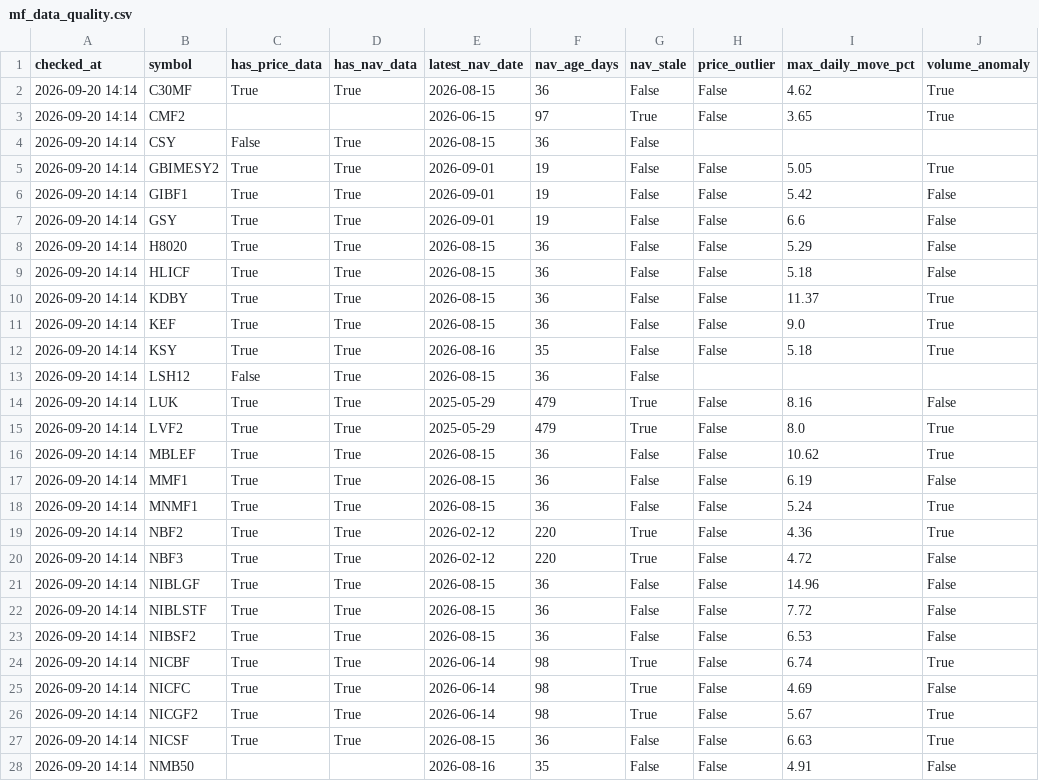
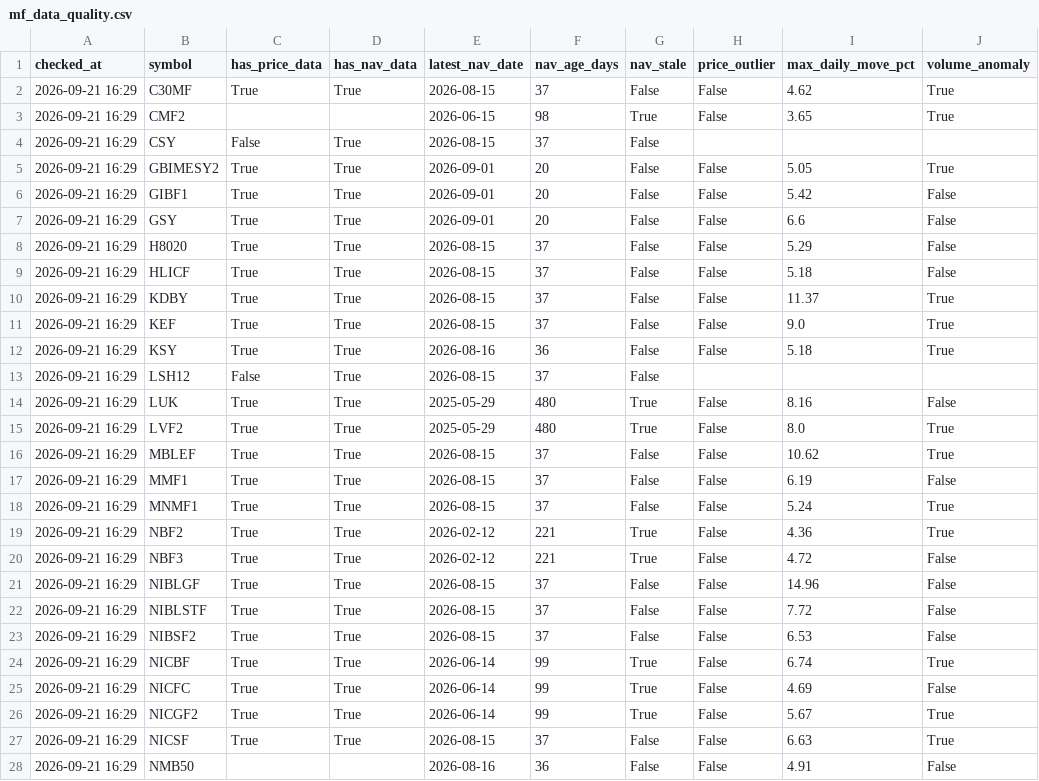
Before and after one commit to Uknowme-h/nepal-mf-quant, a CSV file: data/processed/mf_data_quality.csv, drawn as a sheet; only a part is shown; the diff covers the shown part only; the diff names each change by its address in the sheet, - before the commit and + after, or states it on an @@ line.

```diff
--- a/data/processed/mf_data_quality.csv
+++ b/data/processed/mf_data_quality.csv
-A2:A28 (checked_at): 2026-09-20 14:14
+A2:A28 (checked_at): 2026-09-21 16:29
-F2 (nav_age_days): 36
+F2 (nav_age_days): 37
-F3 (nav_age_days): 97
+F3 (nav_age_days): 98
-F4 (nav_age_days): 36
+F4 (nav_age_days): 37
-F5:F7 (nav_age_days): 19
+F5:F7 (nav_age_days): 20
-F8:F11 (nav_age_days): 36
+F8:F11 (nav_age_days): 37
-F12 (nav_age_days): 35
+F12 (nav_age_days): 36
-F13 (nav_age_days): 36
+F13 (nav_age_days): 37
-F14:F15 (nav_age_days): 479
+F14:F15 (nav_age_days): 480
-F16:F18 (nav_age_days): 36
+F16:F18 (nav_age_days): 37
-F19:F20 (nav_age_days): 220
+F19:F20 (nav_age_days): 221
-F21:F23 (nav_age_days): 36
+F21:F23 (nav_age_days): 37
-F24:F26 (nav_age_days): 98
+F24:F26 (nav_age_days): 99
-F27 (nav_age_days): 36
+F27 (nav_age_days): 37
-F28 (nav_age_days): 35
+F28 (nav_age_days): 36
```
Also changed, not shown: 40 edited cells elsewhere in this file, 2 other files.
